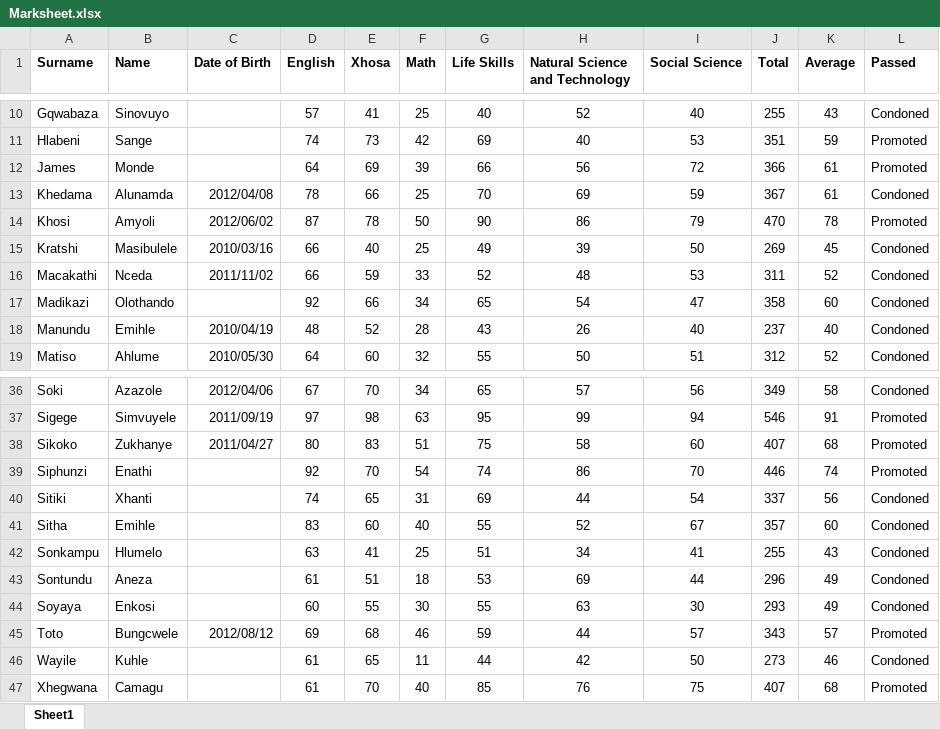
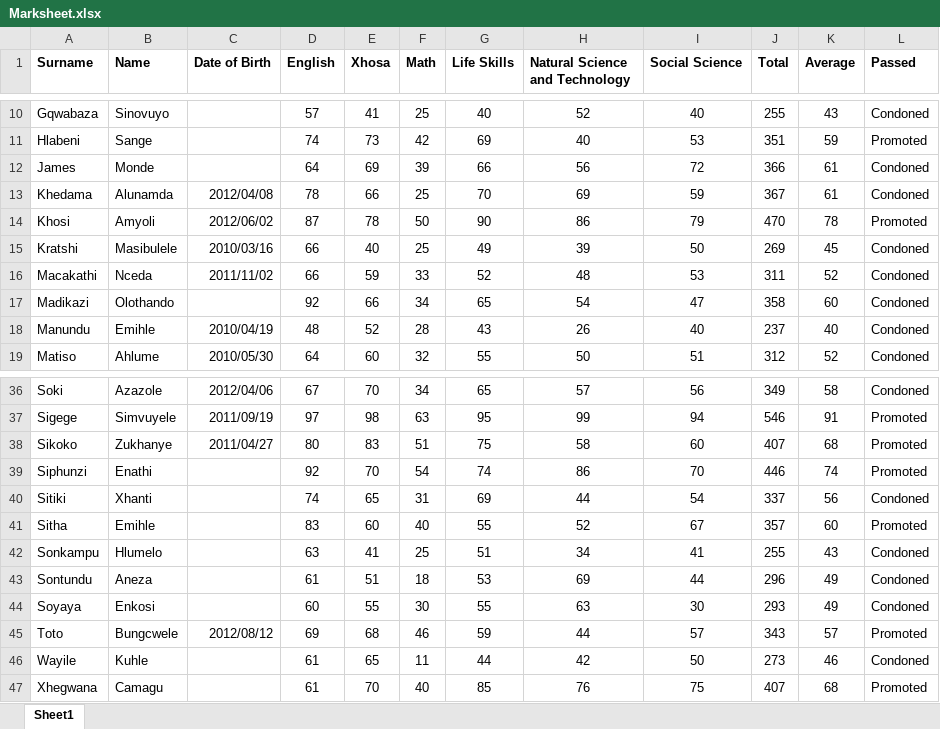
Before and after one commit to Singatha/transform-progress-report-data, an Excel workbook: Marksheet.xlsx, sheet Sheet1, drawn as a sheet; only a part is shown, gaps mark what is left out; values as stored, in another font and other column widths than the file's, no borders; the diff names each change by its address in the sheet, - before the commit and + after, or states it on an @@ line.

```diff
--- a/Marksheet.xlsx (sheet Sheet1)
+++ b/Marksheet.xlsx (sheet Sheet1)
-L12 (Passed): Promoted
+L12 (Passed): Condoned
-L41 (Passed): Condoned
+L41 (Passed): Promoted
```
